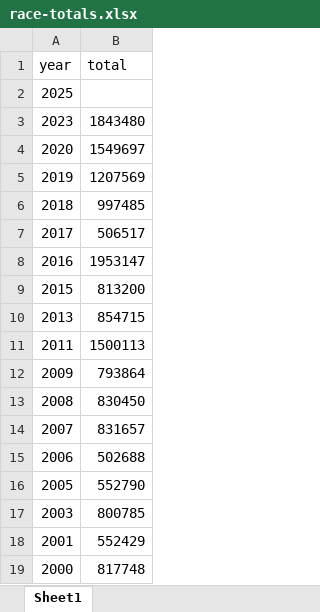
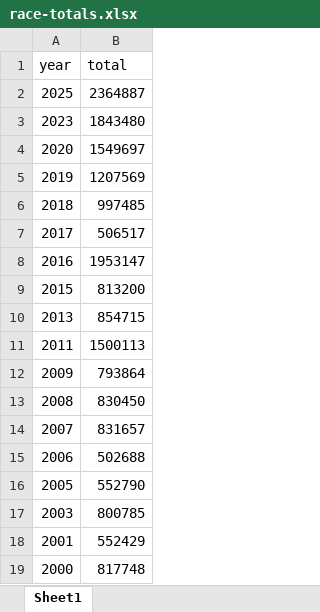
Before and after one commit to jdjohn215/wisc-elections-archive, an Excel workbook: processed-data/nonpartisan/race-totals.xlsx, sheet Sheet1, drawn as a sheet; values as stored, in another font and other column widths than the file's, no borders; the diff names each change by its address in the sheet, - before the commit and + after, or states it on an @@ line.

```diff
--- a/processed-data/nonpartisan/race-totals.xlsx (sheet Sheet1)
+++ b/processed-data/nonpartisan/race-totals.xlsx (sheet Sheet1)
-B2 (total): (empty)
+B2 (total): 2364887
```
Also changed, not shown: 9 other files.
